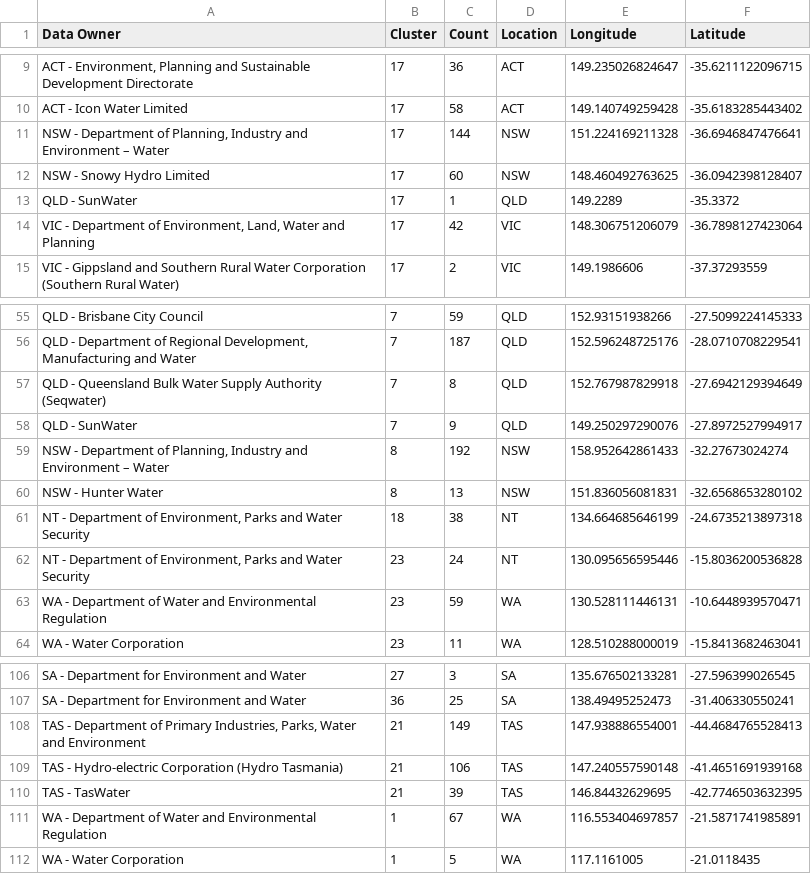
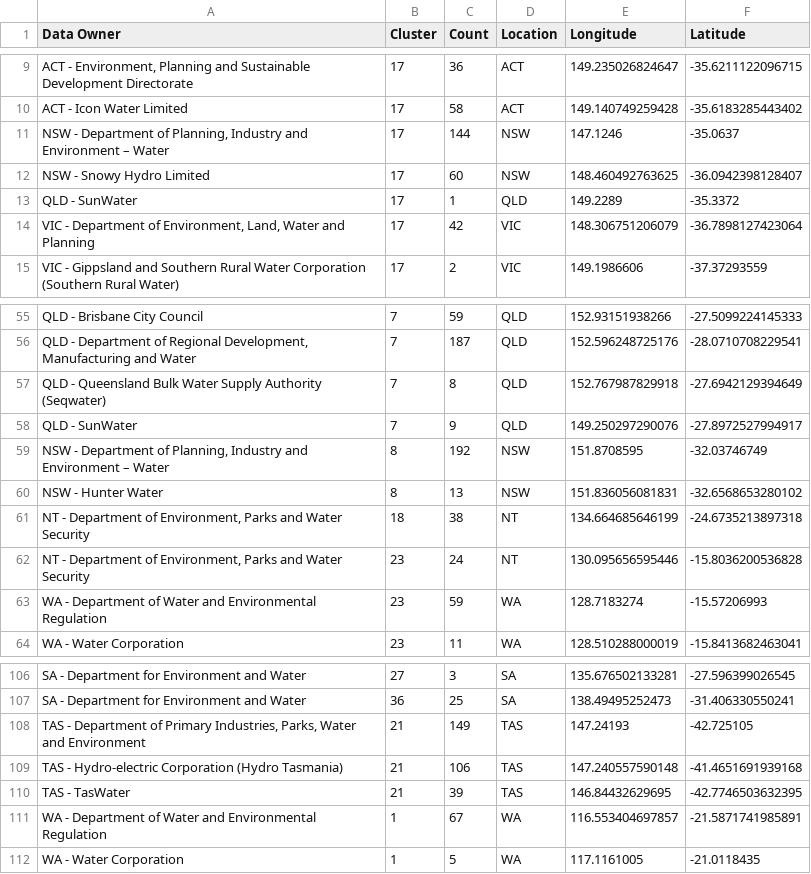
Before and after one commit to TingHanGan/utilisationOfWaterAUS, a CSV file: Datasets/water_stations_centroids.csv, drawn as a sheet; only a part is shown, gaps mark what is left out.

Commit message:
cluster location update

```diff
--- a/Datasets/water_stations_centroids.csv
+++ b/Datasets/water_stations_centroids.csv
@@ -10,3 +10,3 @@
 "ACT - Icon Water Limited","17","58","ACT","149.140749259428","-35.6183285443402"
-"NSW - Department of Planning, Industry and Environment – Water","17","144","NSW","151.224169211328","-36.6946847476641"
+"NSW - Department of Planning, Industry and Environment – Water","17","144","NSW","147.1246","-35.0637"
 "NSW - Snowy Hydro Limited","17","60","NSW","148.460492763625","-36.0942398128407"
@@ -58,3 +58,3 @@
 "QLD - SunWater","7","9","QLD","149.250297290076","-27.8972527994917"
-"NSW - Department of Planning, Industry and Environment – Water","8","192","NSW","158.952642861433","-32.27673024274"
+"NSW - Department of Planning, Industry and Environment – Water","8","192","NSW","151.8708595","-32.03746749"
 "NSW - Hunter Water","8","13","NSW","151.836056081831","-32.6568653280102"
@@ -62,3 +62,3 @@
 "NT - Department of Environment, Parks and Water Security","23","24","NT","130.095656595446","-15.8036200536828"
-"WA - Department of Water and Environmental Regulation","23","59","WA","130.528111446131","-10.6448939570471"
+"WA - Department of Water and Environmental Regulation","23","59","WA","128.7183274","-15.57206993"
 "WA - Water Corporation","23","11","WA","128.510288000019","-15.8413682463041"
@@ -107,3 +107,3 @@
 "SA - Department for Environment and Water","36","25","SA","138.49495252473","-31.406330550241"
-"TAS - Department of Primary Industries, Parks, Water and Environment","21","149","TAS","147.938886554001","-44.4684765528413"
+"TAS - Department of Primary Industries, Parks, Water and Environment","21","149","TAS","147.24193","-42.725105"
 "TAS - Hydro-electric Corporation (Hydro Tasmania)","21","106","TAS","147.240557590148","-41.4651691939168"
```
